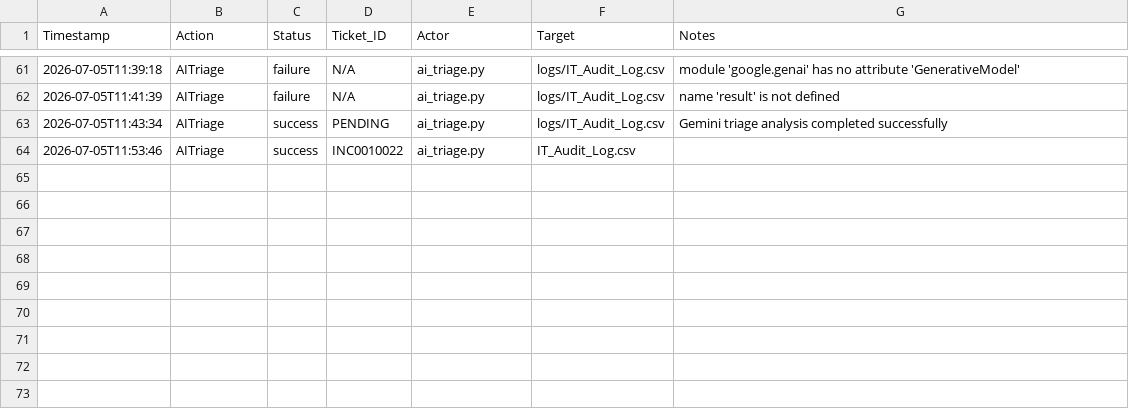
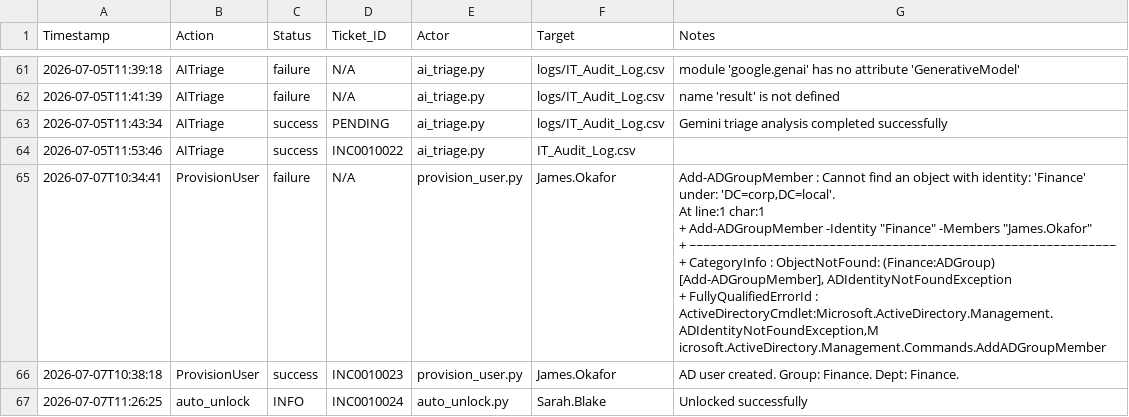
Before and after one commit to Jesseee9/Enterprise-IT-Operations-and-Workflow, a CSV file: logs/IT_Audit_Log.csv, drawn as a sheet; only a part is shown, gaps mark what is left out; ↵ is a line break in a cell; the diff names each change by its address in the sheet, - before the commit and + after, or states it on an @@ line.

Commit message:
Shift simulation - Ticket 1 (James Okafor) and Ticket 2 (Sarah Blake unlock) complete

```diff
--- a/logs/IT_Audit_Log.csv
+++ b/logs/IT_Audit_Log.csv
+row 65: 2026-07-07T10:34:41 | ProvisionUser | failure | N/A | provision_user.py | James.Okafor | Add-ADGroupMember : Cannot find an object with identity: 'Finance' under: 'DC=corp,DC=local'. ↵ At line:1 char:1 ↵ + Add-ADGroupMember -Identity "Finance" -Members "James.Okafor" ↵ + ~~~~~~~~~~~~~~~~~~~~~~~~~~~~~~~~~~~~~~~~~~~~~~~~~~~~~~~~~~~~~ ↵ + CategoryInfo : ObjectNotFound: (Finance:ADGroup) [Add-ADGroupMember], ADIdentityNotFoundException ↵ + FullyQualifiedErrorId : ActiveDirectoryCmdlet:Microsoft.ActiveDirectory.Management.ADIdentityNotFoundException,M ↵ icrosoft.ActiveDirectory.Management.Commands.AddADGroupMember
+row 66: 2026-07-07T10:38:18 | ProvisionUser | success | INC0010023 | provision_user.py | James.Okafor | AD user created. Group: Finance. Dept: Finance.
+row 67: 2026-07-07T11:26:25 | auto_unlock | INFO | INC0010024 | auto_unlock.py | Sarah.Blake | Unlocked successfully
```
Also changed, not shown: 1 other file.
